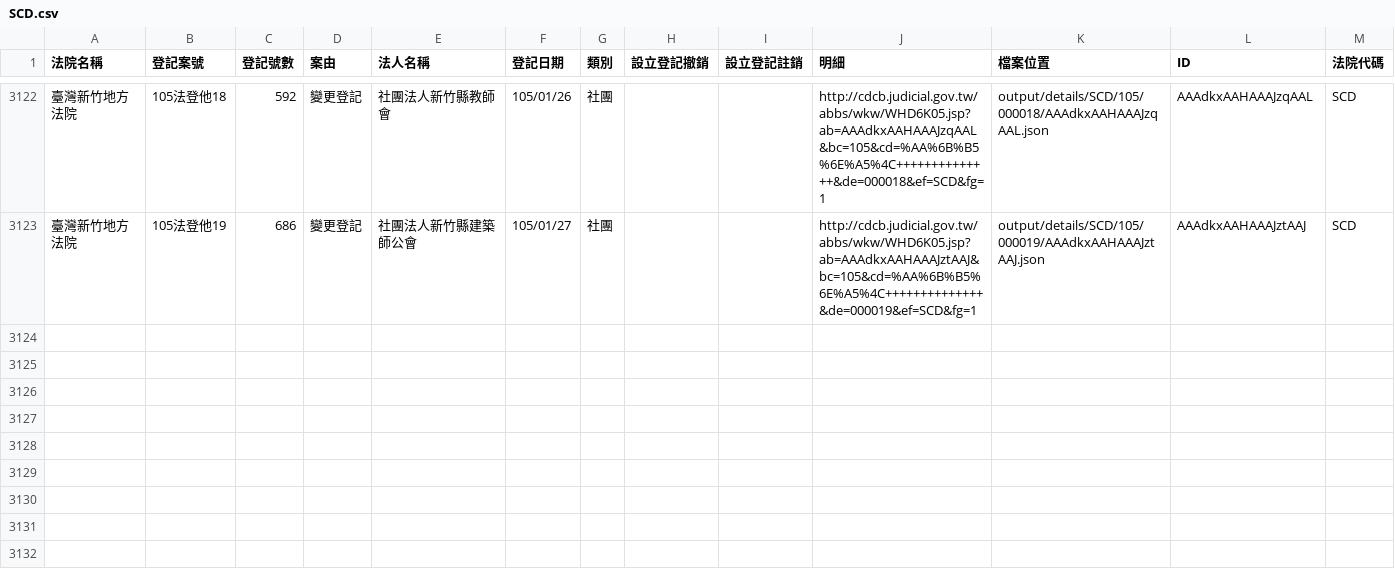
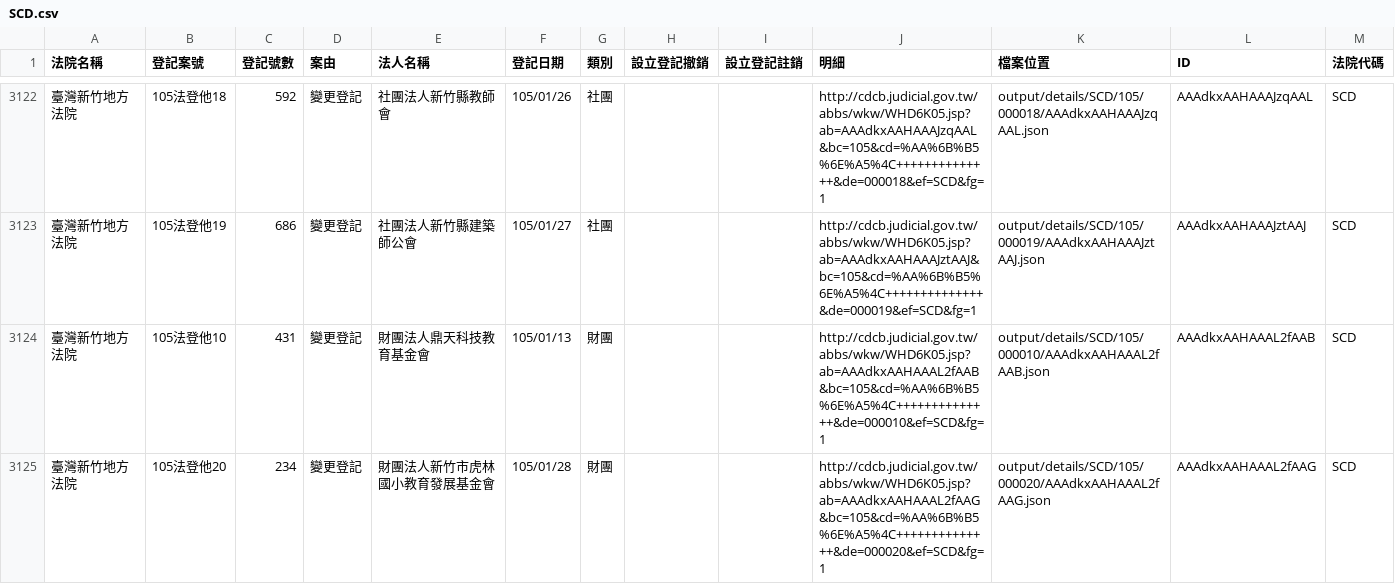
Before and after one commit to taichunmin/foundationtw, a CSV file: output/lists/SCD.csv, drawn as a sheet; only a part is shown, gaps mark what is left out; the diff names each change by its address in the sheet, - before the commit and + after, or states it on an @@ line.

Commit message:
update datasets @ 2016-01-30 02:00:02

```diff
--- a/output/lists/SCD.csv
+++ b/output/lists/SCD.csv
+row 3124: 臺灣新竹地方法院 | 105法登他10 | 431 | 變更登記 | 財團法人鼎天科技教育基金會 | 105/01/13 | 財團 |  |  | http://cdcb.judicial.gov.tw/abbs/wkw/WHD6K05.jsp?ab=AAAdkxAAHAAAL2fAAB&bc=105&cd=%AA%6B%B5%6E%A5%4C++++++++++++++&de=000010&ef=SCD&fg=1 | output/details/SCD/105/000010/AAAdkxAAHAAAL2fAAB.json | AAAdkxAAHAAAL2fAAB | SCD
+row 3125: 臺灣新竹地方法院 | 105法登他20 | 234 | 變更登記 | 財團法人新竹市虎林國小教育發展基金會 | 105/01/28 | 財團 |  |  | http://cdcb.judicial.gov.tw/abbs/wkw/WHD6K05.jsp?ab=AAAdkxAAHAAAL2fAAG&bc=105&cd=%AA%6B%B5%6E%A5%4C++++++++++++++&de=000020&ef=SCD&fg=1 | output/details/SCD/105/000020/AAAdkxAAHAAAL2fAAG.json | AAAdkxAAHAAAL2fAAG | SCD
```
Also changed, not shown: output/lists/CHD.csv, output/lists/KLD.csv, 22 other files.
